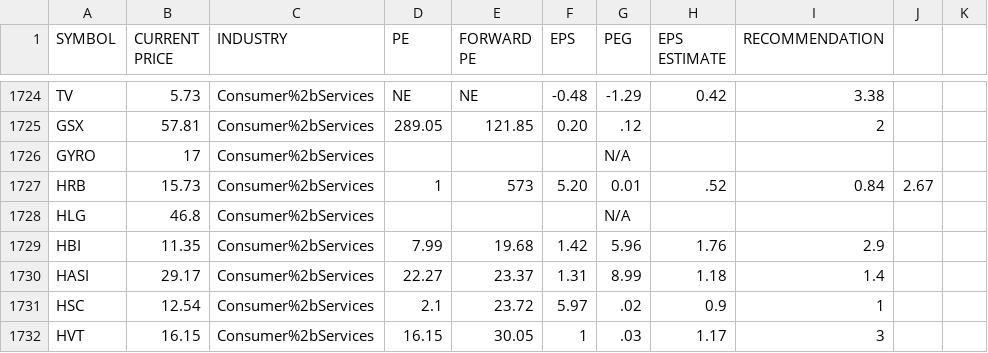
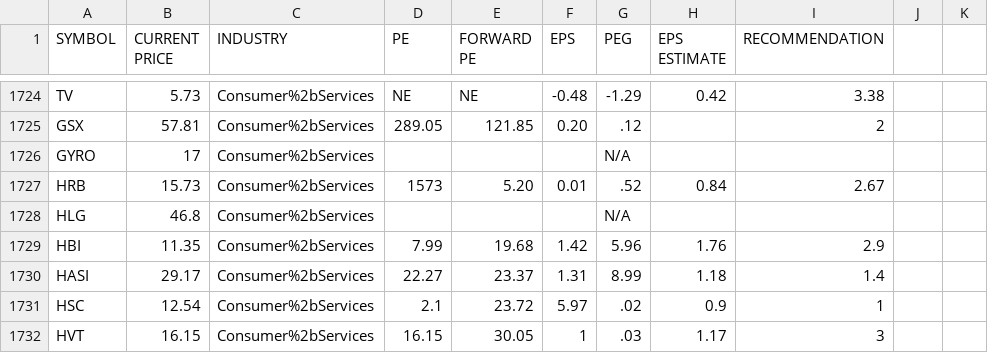
Before and after one commit to a-zuckut/EarningsScreen, a CSV file: src/market/stock/csv/data/stockDataWithoutNoSector.csv, drawn as a sheet; only a part is shown, gaps mark what is left out.

Commit message:
Update stockDataWithoutNoSector.csv

```diff
--- a/src/market/stock/csv/data/stockDataWithoutNoSector.csv
+++ b/src/market/stock/csv/data/stockDataWithoutNoSector.csv
@@ -1726,3 +1726,3 @@ GSX,57.81,Consumer%2bServices,289.05,121.85,0.20,.12,,2
 GYRO,17,Consumer%2bServices,,,,N/A,,
-HRB,15.73,Consumer%2bServices,1,573,5.20,0.01,.52,0.84,2.67
+HRB,15.73,Consumer%2bServices,1573,5.20,0.01,.52,0.84,2.67
 HLG,46.8,Consumer%2bServices,,,,N/A,,
```
